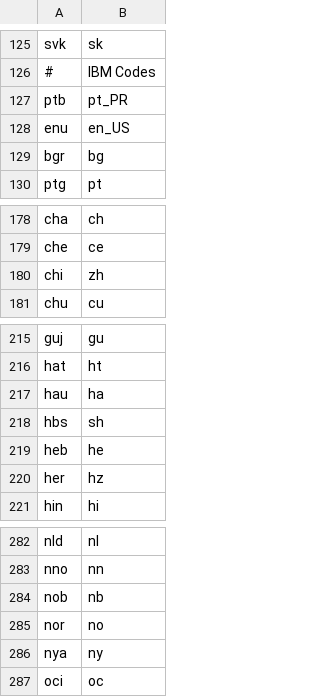
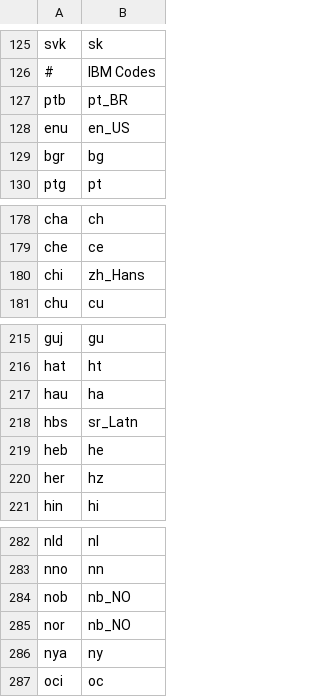
Before and after one commit to WeblateOrg/language-data, a CSV file: aliases.csv, drawn as a sheet; only a part is shown, gaps mark what is left out.

Commit message:
Add sanity checking for aliases

```diff
--- a/aliases.csv
+++ b/aliases.csv
@@ -126,3 +126,3 @@ svk;sk
 #;IBM Codes
-ptb;pt_PR
+ptb;pt_BR
 enu;en_US
@@ -179,3 +179,3 @@ cha;ch
 che;ce
-chi;zh
+chi;zh_Hans
 chu;cu
@@ -217,3 +217,3 @@ hat;ht
 hau;ha
-hbs;sh
+hbs;sr_Latn
 heb;he
@@ -283,4 +283,4 @@ nld;nl
 nno;nn
-nob;nb
-nor;no
+nob;nb_NO
+nor;nb_NO
 nya;ny
```
Also changed, not shown: 3 other files.
